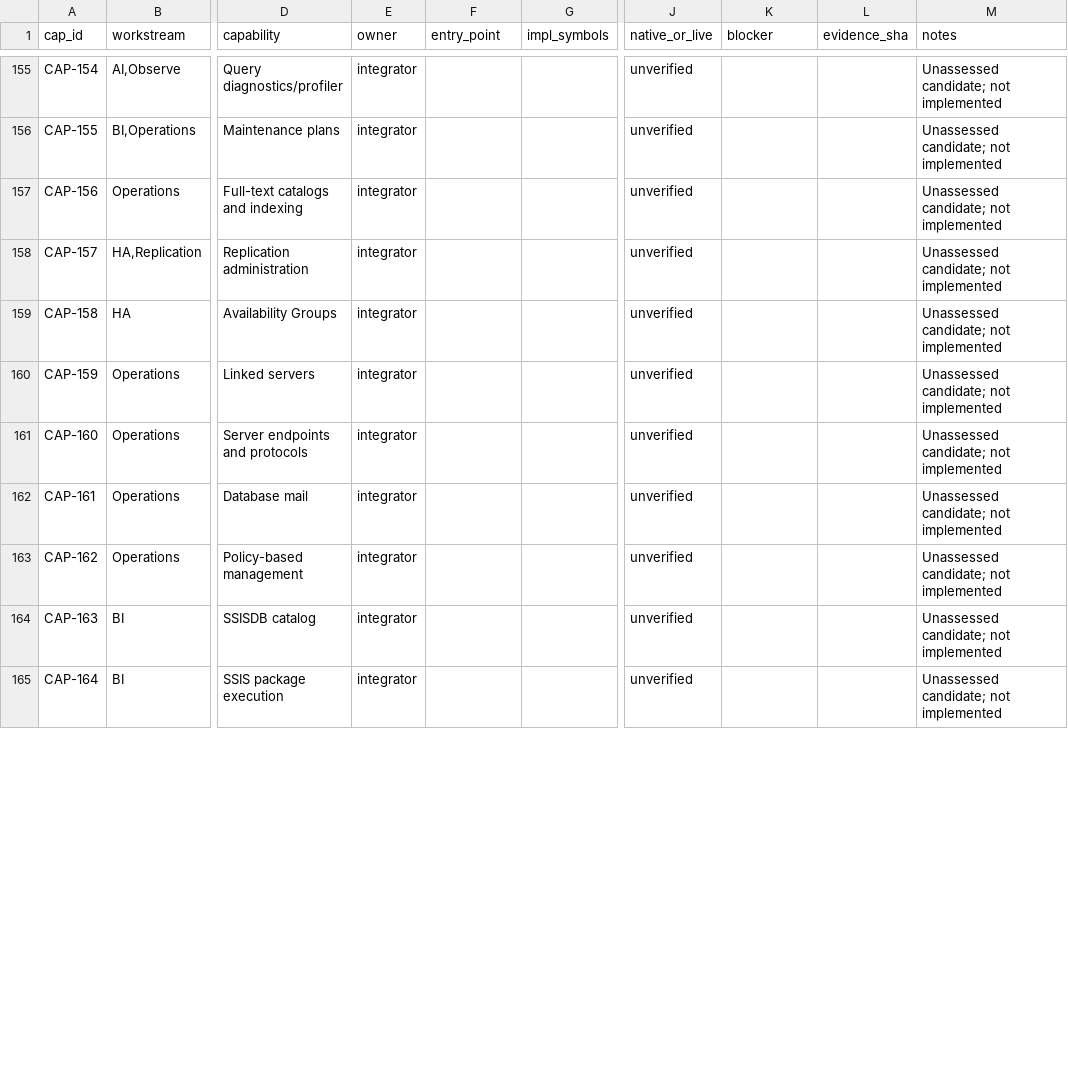
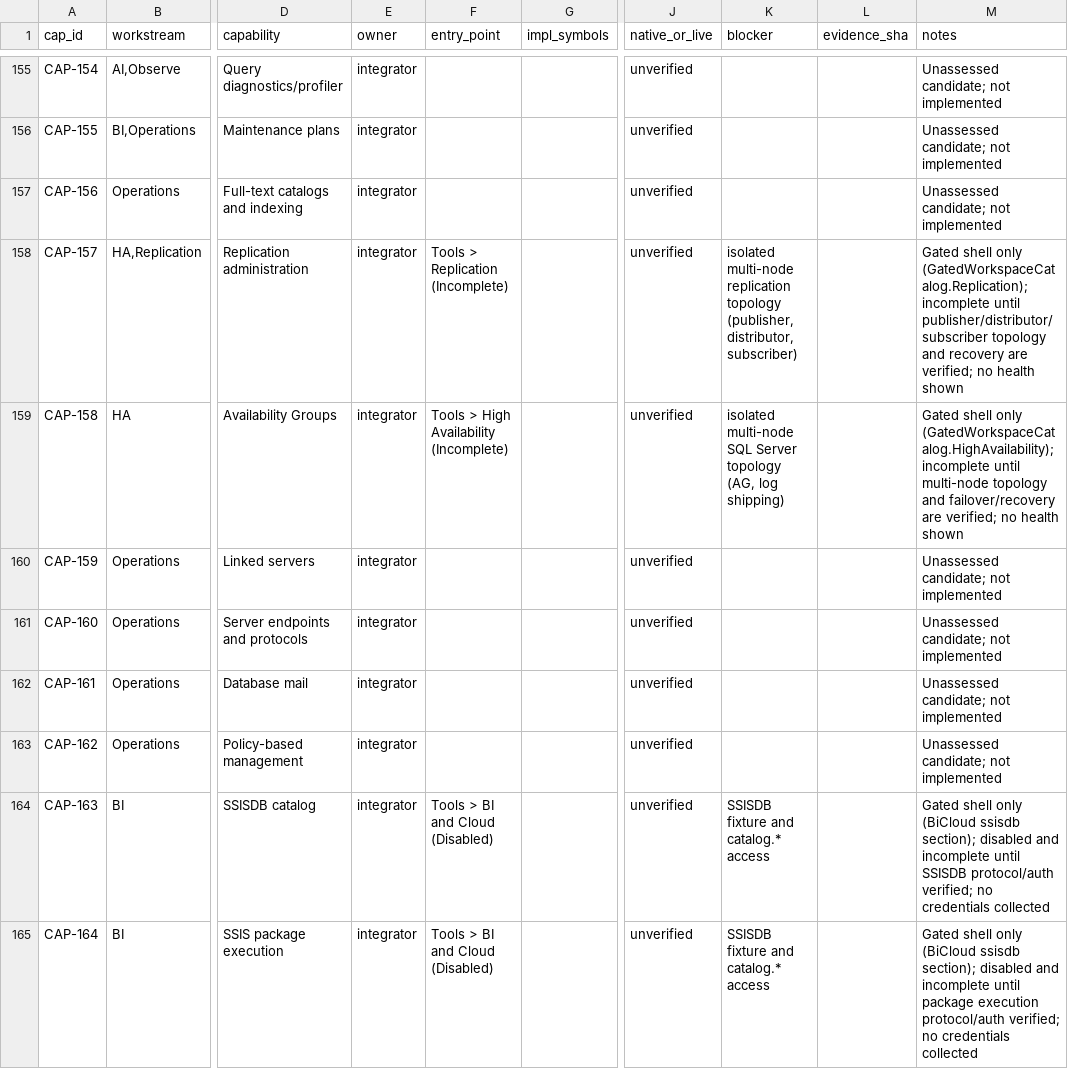
Before and after one commit to angaravasist/sqloryn, a CSV file: docs/ssms/CAP_EVIDENCE.csv, drawn as a sheet; only a part is shown, gaps mark what is left out; the diff covers the shown part only; the diff names each change by its address in the sheet, - before the commit and + after, or states it on an @@ line.

```diff
--- a/docs/ssms/CAP_EVIDENCE.csv
+++ b/docs/ssms/CAP_EVIDENCE.csv
-F158 (entry_point): (empty)
+F158 (entry_point): Tools > Replication (Incomplete)
-K158 (blocker): (empty)
+K158 (blocker): isolated multi-node replication topology (publisher, distributor, subscriber)
-M158 (notes): Unassessed candidate; not implemented
+M158 (notes): Gated shell only (GatedWorkspaceCatalog.Replication); incomplete until publisher/distributor/subscriber topology and recovery are verified; no health shown
-F159 (entry_point): (empty)
+F159 (entry_point): Tools > High Availability (Incomplete)
-K159 (blocker): (empty)
+K159 (blocker): isolated multi-node SQL Server topology (AG, log shipping)
-M159 (notes): Unassessed candidate; not implemented
+M159 (notes): Gated shell only (GatedWorkspaceCatalog.HighAvailability); incomplete until multi-node topology and failover/recovery are verified; no health shown
-F164:F165 (entry_point): (empty)
+F164:F165 (entry_point): Tools > BI and Cloud (Disabled)
-K164:K165 (blocker): (empty)
+K164:K165 (blocker): SSISDB fixture and catalog.* access
-M164 (notes): Unassessed candidate; not implemented
+M164 (notes): Gated shell only (BiCloud ssisdb section); disabled and incomplete until SSISDB protocol/auth verified; no credentials collected
-M165 (notes): Unassessed candidate; not implemented
+M165 (notes): Gated shell only (BiCloud ssisdb section); disabled and incomplete until package execution protocol/auth verified; no credentials collected
```
Also changed, not shown: 18 edited cells elsewhere in this file, 8 other files.
